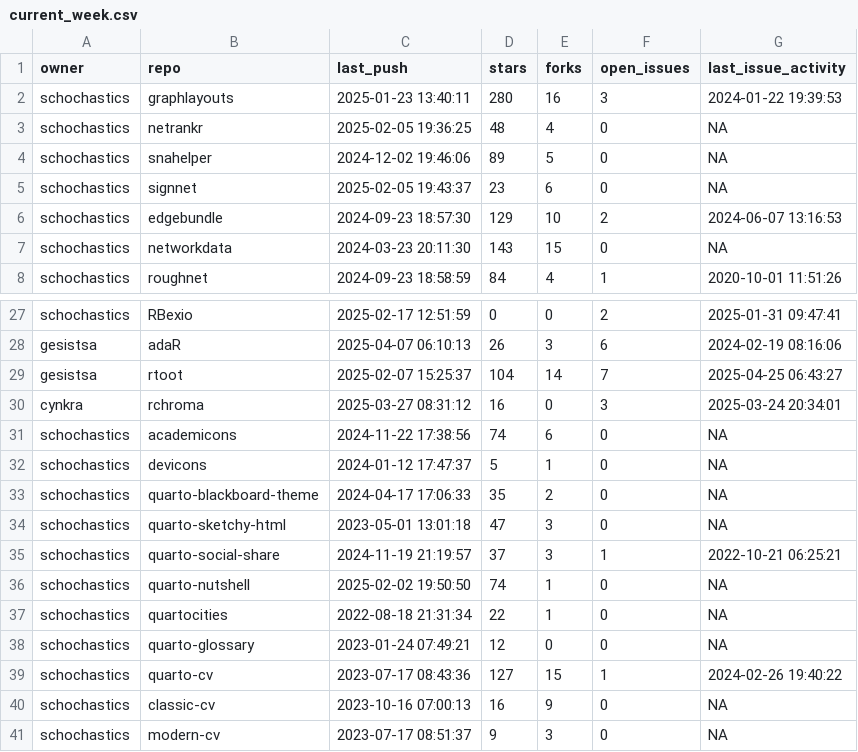
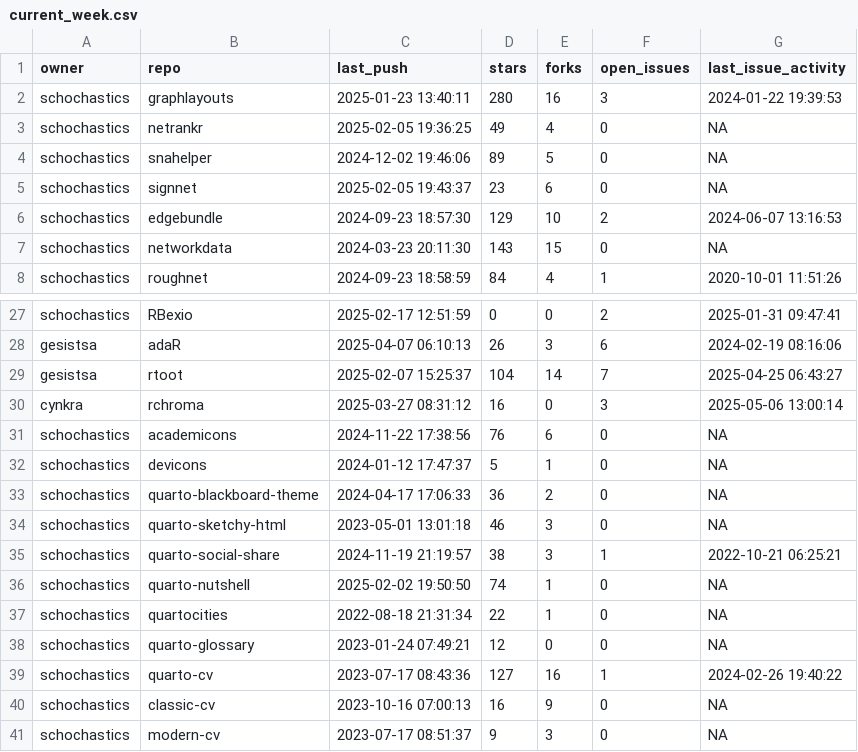
Before and after one commit to schochastics/gh-dashboard, a CSV file: current_week.csv, drawn as a sheet; only a part is shown, gaps mark what is left out.

```diff
--- a/current_week.csv
+++ b/current_week.csv
@@ -2,3 +2,3 @@
 "schochastics","graphlayouts",2025-01-23 13:40:11,280,16,3,2024-01-22 19:39:53
-"schochastics","netrankr",2025-02-05 19:36:25,48,4,0,NA
+"schochastics","netrankr",2025-02-05 19:36:25,49,4,0,NA
 "schochastics","snahelper",2024-12-02 19:46:06,89,5,0,NA
@@ -29,8 +29,8 @@
 "gesistsa","rtoot",2025-02-07 15:25:37,104,14,7,2025-04-25 06:43:27
-"cynkra","rchroma",2025-03-27 08:31:12,16,0,3,2025-03-24 20:34:01
-"schochastics","academicons",2024-11-22 17:38:56,74,6,0,NA
+"cynkra","rchroma",2025-03-27 08:31:12,16,0,3,2025-05-06 13:00:14
+"schochastics","academicons",2024-11-22 17:38:56,76,6,0,NA
 "schochastics","devicons",2024-01-12 17:47:37,5,1,0,NA
-"schochastics","quarto-blackboard-theme",2024-04-17 17:06:33,35,2,0,NA
-"schochastics","quarto-sketchy-html",2023-05-01 13:01:18,47,3,0,NA
-"schochastics","quarto-social-share",2024-11-19 21:19:57,37,3,1,2022-10-21 06:25:21
+"schochastics","quarto-blackboard-theme",2024-04-17 17:06:33,36,2,0,NA
+"schochastics","quarto-sketchy-html",2023-05-01 13:01:18,46,3,0,NA
+"schochastics","quarto-social-share",2024-11-19 21:19:57,38,3,1,2022-10-21 06:25:21
 "schochastics","quarto-nutshell",2025-02-02 19:50:50,74,1,0,NA
@@ -38,3 +38,3 @@
 "schochastics","quarto-glossary",2023-01-24 07:49:21,12,0,0,NA
-"schochastics","quarto-cv",2023-07-17 08:43:36,127,15,1,2024-02-26 19:40:22
+"schochastics","quarto-cv",2023-07-17 08:43:36,127,16,1,2024-02-26 19:40:22
 "schochastics","classic-cv",2023-10-16 07:00:13,16,9,0,NA
```
Also changed, not shown: last_week.csv.
